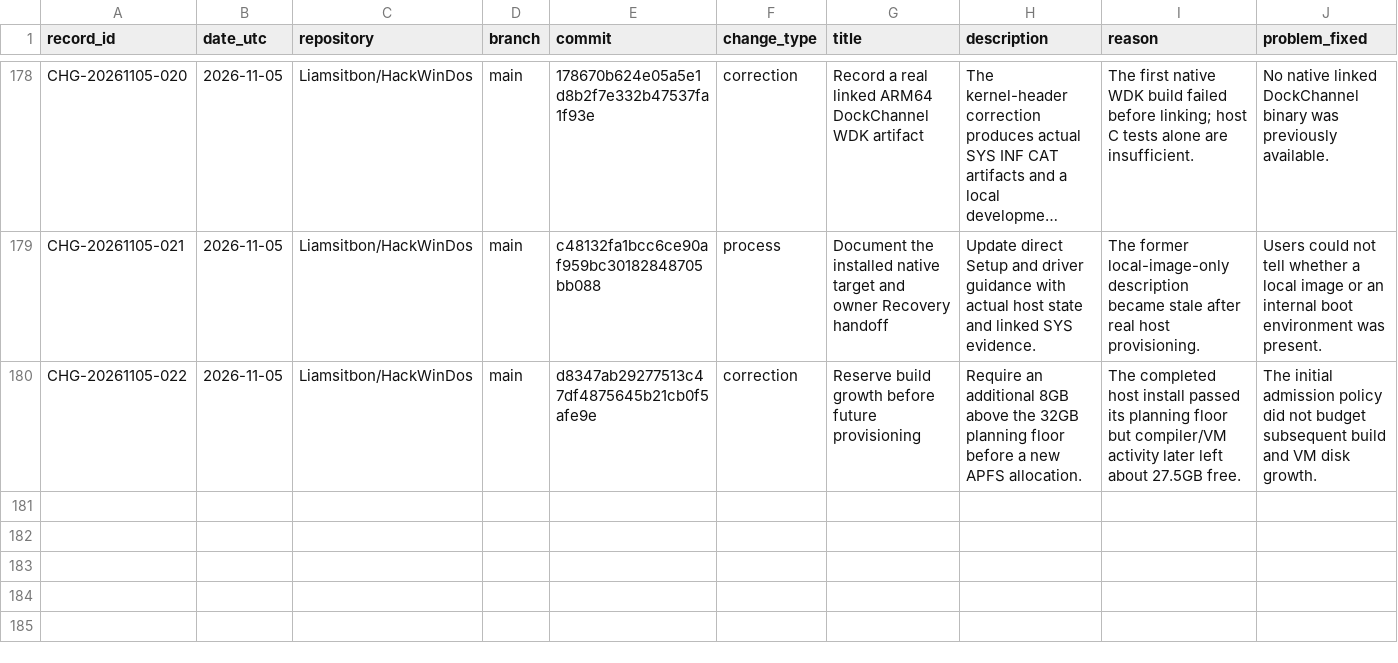
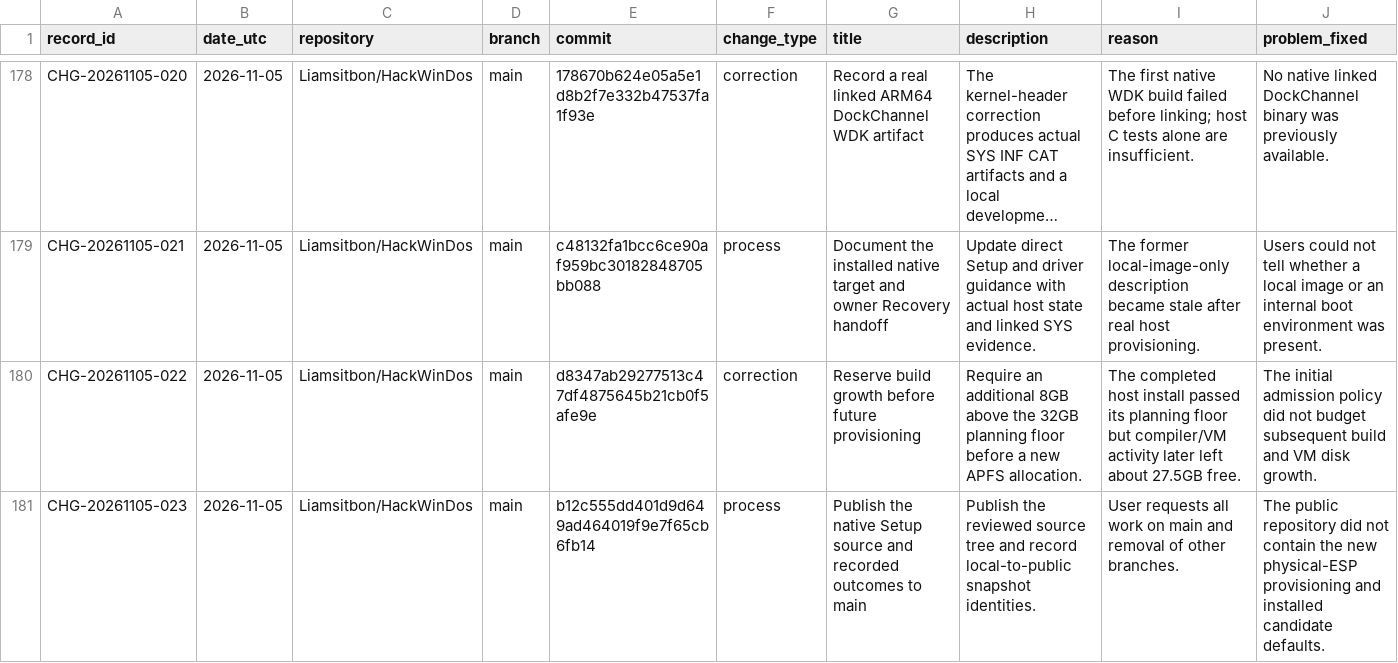
Before and after one commit to Liamsitbon/HackWinDos, a CSV file: investigation/CHANGES.csv, drawn as a sheet; only a part is shown, gaps mark what is left out; long unchanged cells end in …; rows hold the shown columns only; the diff names each change by its address in the sheet, - before the commit and + after, or states it on an @@ line.

Commit message:
Record native Setup publication identities and change ledger [skip ci]

```diff
--- a/investigation/CHANGES.csv
+++ b/investigation/CHANGES.csv
+row 181: CHG-20261105-023 | 2026-11-05 | Liamsitbon/HackWinDos | main | b12c555dd401d9d649ad464019f9e7f65cb6fb14 | process | Publish the native Setup source and recorded outcomes to main | Publish the reviewed source tree and record local-to-public snapshot identities. | User requests all work on main and removal of other branches. | The public repository did not contain the new physical-ESP provisioning and installed candidate defaults.
```
Also changed, not shown: 1 other file.
